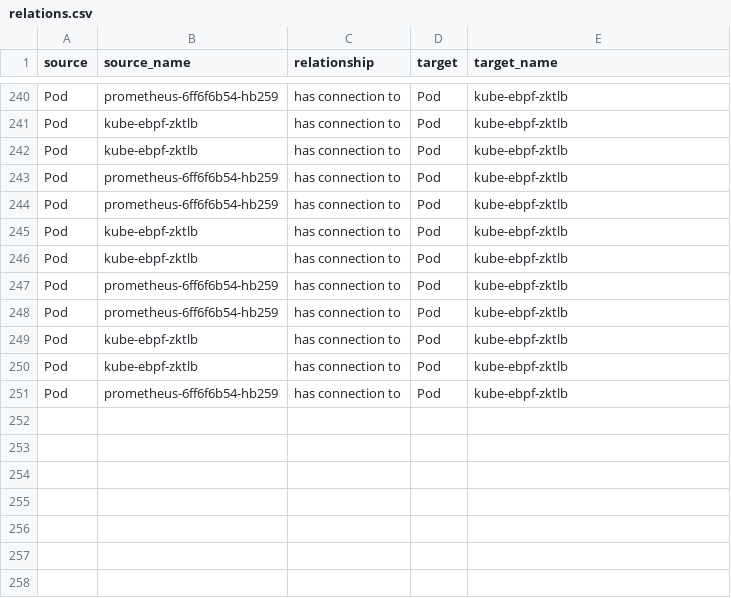
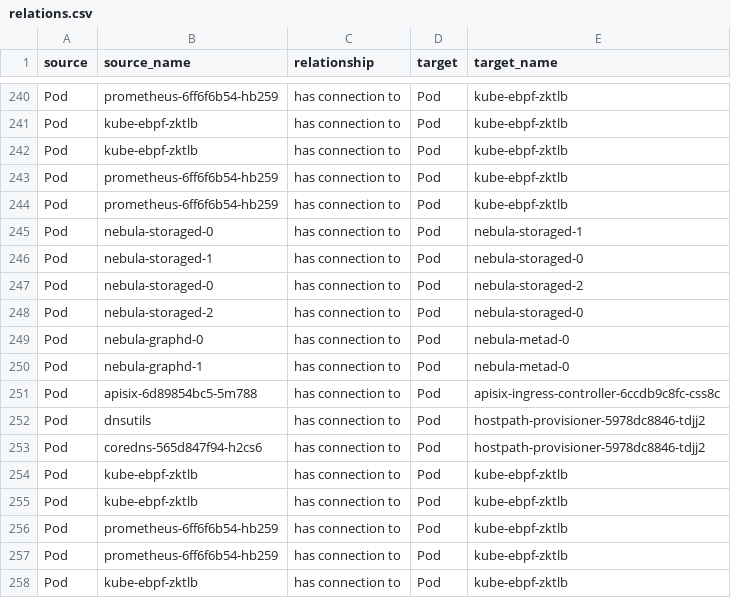
Before and after one commit to wey-gu/k8s-graph, a CSV file: data/relations.csv, drawn as a sheet; only a part is shown, gaps mark what is left out; the shorter side is filled out with more unchanged rows; the diff names each change by its address in the sheet, - before the commit and + after, or states it on an @@ line.

Commit message:
chore: add more sampe data with eBPF

```diff
--- a/data/relations.csv
+++ b/data/relations.csv
+row 245: Pod | nebula-storaged-0 | has connection to | Pod | nebula-storaged-1
+row 246: Pod | nebula-storaged-1 | has connection to | Pod | nebula-storaged-0
+row 247: Pod | nebula-storaged-0 | has connection to | Pod | nebula-storaged-2
+row 248: Pod | nebula-storaged-2 | has connection to | Pod | nebula-storaged-0
+row 249: Pod | nebula-graphd-0 | has connection to | Pod | nebula-metad-0
+row 250: Pod | nebula-graphd-1 | has connection to | Pod | nebula-metad-0
+row 251: Pod | apisix-6d89854bc5-5m788 | has connection to | Pod | apisix-ingress-controller-6ccdb9c8fc-css8c
+row 252: Pod | dnsutils | has connection to | Pod | hostpath-provisioner-5978dc8846-tdjj2
+row 253: Pod | coredns-565d847f94-h2cs6 | has connection to | Pod | hostpath-provisioner-5978dc8846-tdjj2
```
Also changed, not shown: 2 other files.
